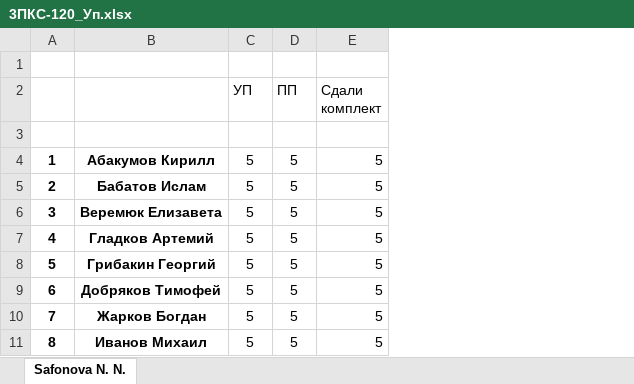
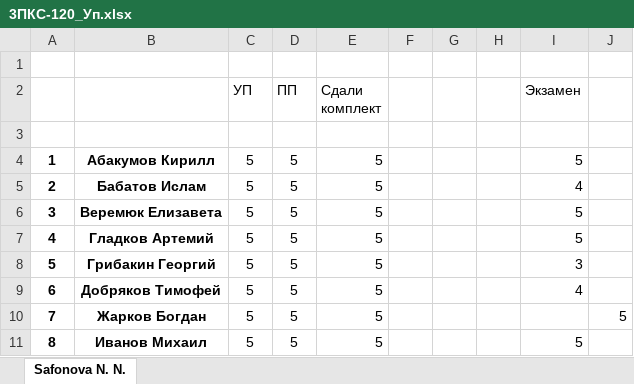
Before and after one commit to IvanSibirevV2/KipFin_Lab_2023_v0_Git0, an Excel workbook: 3ПКС-120/УП_/3ПКС-120_Уп.xlsx, sheet Safonova N. N., drawn as a sheet; only a part is shown; values as stored, in another font and other column widths than the file's, no borders; the diff names each change by its address in the sheet, - before the commit and + after, or states it on an @@ line.

```diff
--- a/3ПКС-120/УП_/3ПКС-120_Уп.xlsx (sheet Safonova N. N.)
+++ b/3ПКС-120/УП_/3ПКС-120_Уп.xlsx (sheet Safonova N. N.)
+column F, empty
+column G, empty
+column H, empty
+column I (Экзамен), rows 4-11: 5 | 4 | 5 | 5 | 3 | 4 |  | 5
+column J, row 10: 5
```
Also changed, not shown: 3ПКС-420/3ПКС-420.xlsx, 47 other files.
